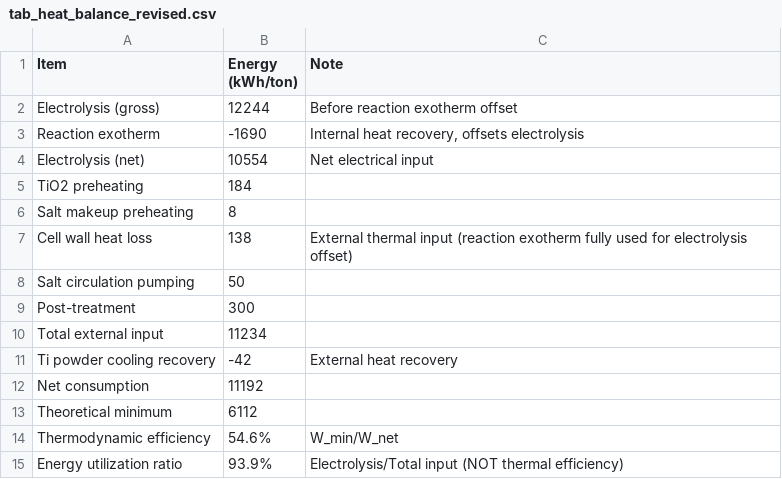
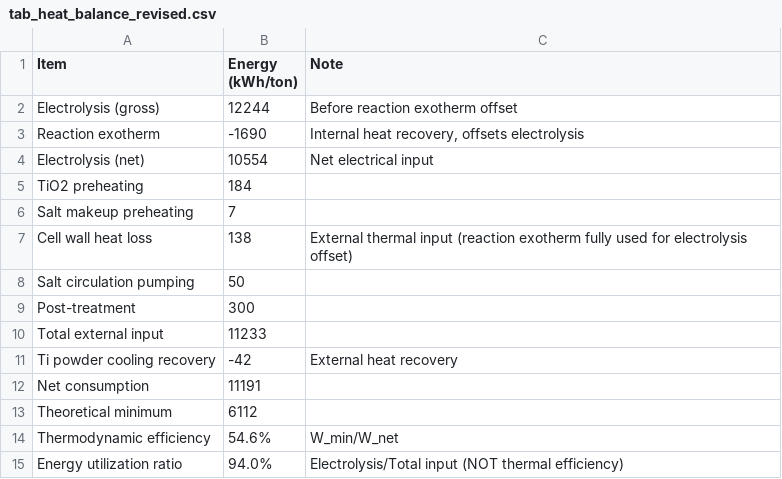
Before and after one commit to huyamingc/ti-in-situ-electrolysis, a CSV file: output/tab_heat_balance_revised.csv, drawn as a sheet.

Commit message:
Prepare first submission: rename manuscript, sync verified numbers, add repository URL
- Rename revised_paper_v5.tex -> manuscript.tex (first-submission file name)
- Sync manuscript/README with corrected calculation outputs (SCM 6.3 min,
  net energy 11,191 kWh/ton-Ti, MC median 11,780, TiCl4 separation work 6.4 kWh/ton)
- Fix script issues: mole-fraction-weighted melt molar mass (92.9 g/mol),
  salt-makeup rounding, overpotential-window sign bug, reaction-label reference
- Data Availability: scripts publicly available at the GitHub repository
- Add two-round script verification report (reproducibility QA artifact)

```diff
--- a/output/tab_heat_balance_revised.csv
+++ b/output/tab_heat_balance_revised.csv
@@ -5,3 +5,3 @@ Electrolysis (net),10554,Net electrical input
 TiO2 preheating,184,
-Salt makeup preheating,8,
+Salt makeup preheating,7,
 Cell wall heat loss,138,External thermal input (reaction exotherm fully used for electrolysis offset)
@@ -9,7 +9,7 @@ Salt circulation pumping,50,
 Post-treatment,300,
-Total external input,11234,
+Total external input,11233,
 Ti powder cooling recovery,-42,External heat recovery
-Net consumption,11192,
+Net consumption,11191,
 Theoretical minimum,6112,
 Thermodynamic efficiency,54.6%,W_min/W_net
-Energy utilization ratio,93.9%,Electrolysis/Total input (NOT thermal efficiency)
+Energy utilization ratio,94.0%,Electrolysis/Total input (NOT thermal efficiency)
```
Also changed, not shown: output/tab_monte_carlo_stats.csv, 25 other files.
